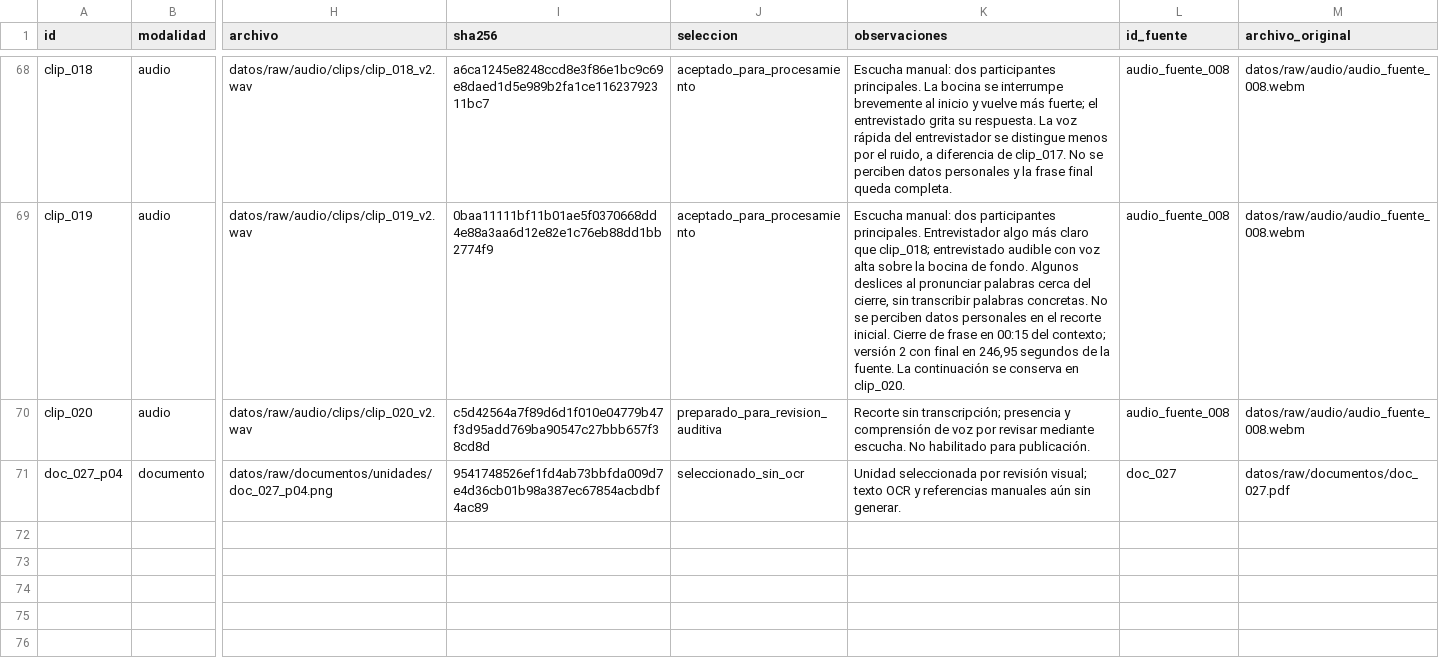
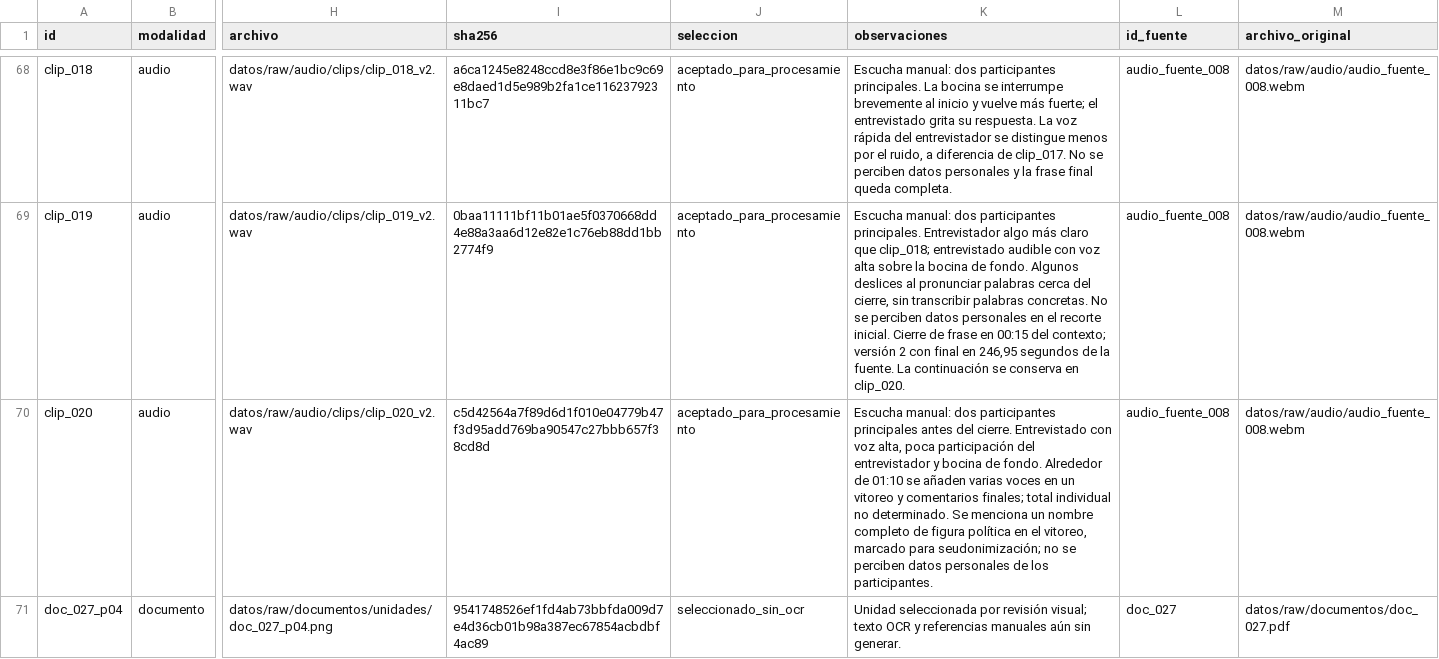
Before and after one commit to bocchienjoyer/python_intermedio, a CSV file: tarea_2/datos/fuentes.csv, drawn as a sheet; only a part is shown, gaps mark what is left out; the diff names each change by its address in the sheet, - before the commit and + after, or states it on an @@ line.

Commit message:
data: completar revisión inicial de los veinte clips

```diff
--- a/tarea_2/datos/fuentes.csv
+++ b/tarea_2/datos/fuentes.csv
-J70 (seleccion): preparado_para_revision_auditiva
+J70 (seleccion): aceptado_para_procesamiento
-K70 (observaciones): Recorte sin transcripción; presencia y comprensión de voz por revisar mediante escucha. No habilitado para publicación.
+K70 (observaciones): Escucha manual: dos participantes principales antes del cierre. Entrevistado con voz alta, poca participación del entrevistador y bocina de fondo. Alrededor de 01:10 se añaden varias voces en un vitoreo y comentarios finales; total individual no determinado. Se menciona un nombre completo de figura política en el vitoreo, marcado para seudonimización; no se perciben datos personales de los participantes.
```
Also changed, not shown: 1 other file.
